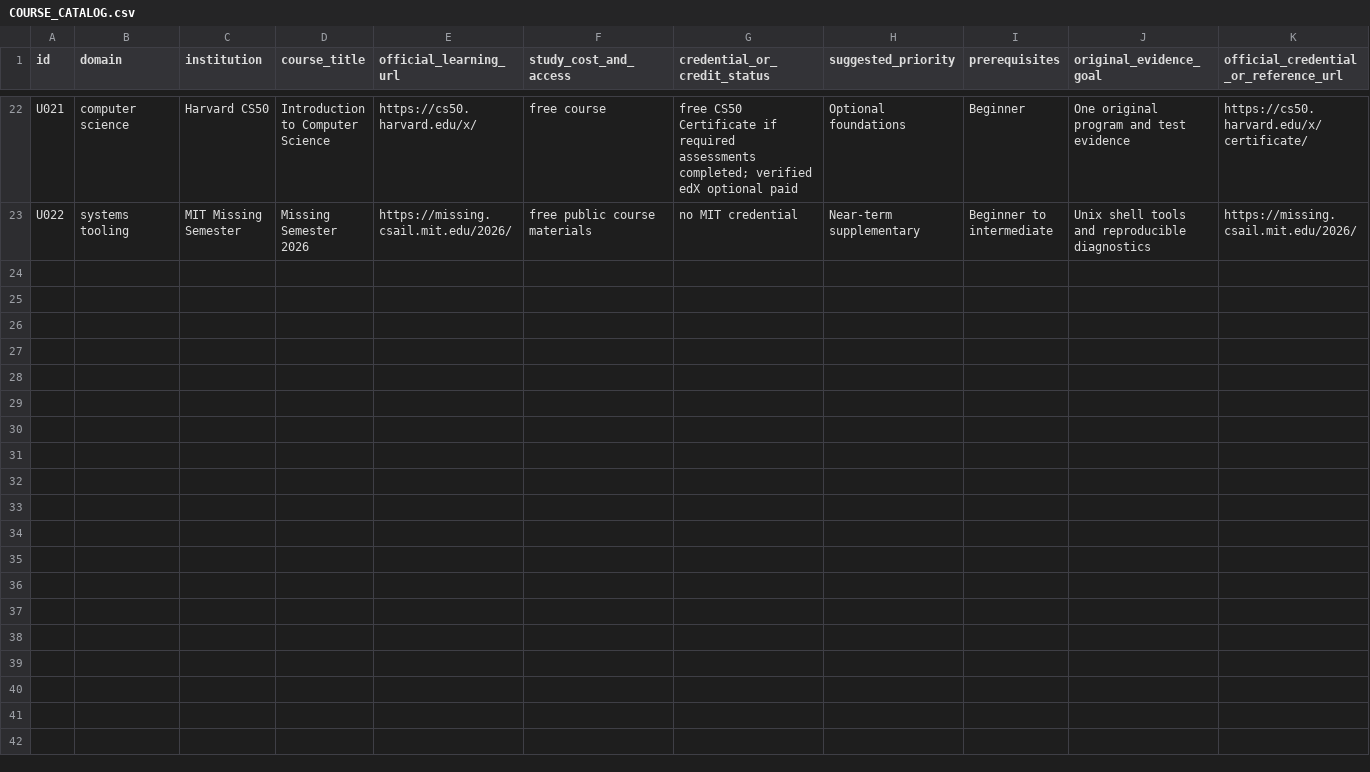
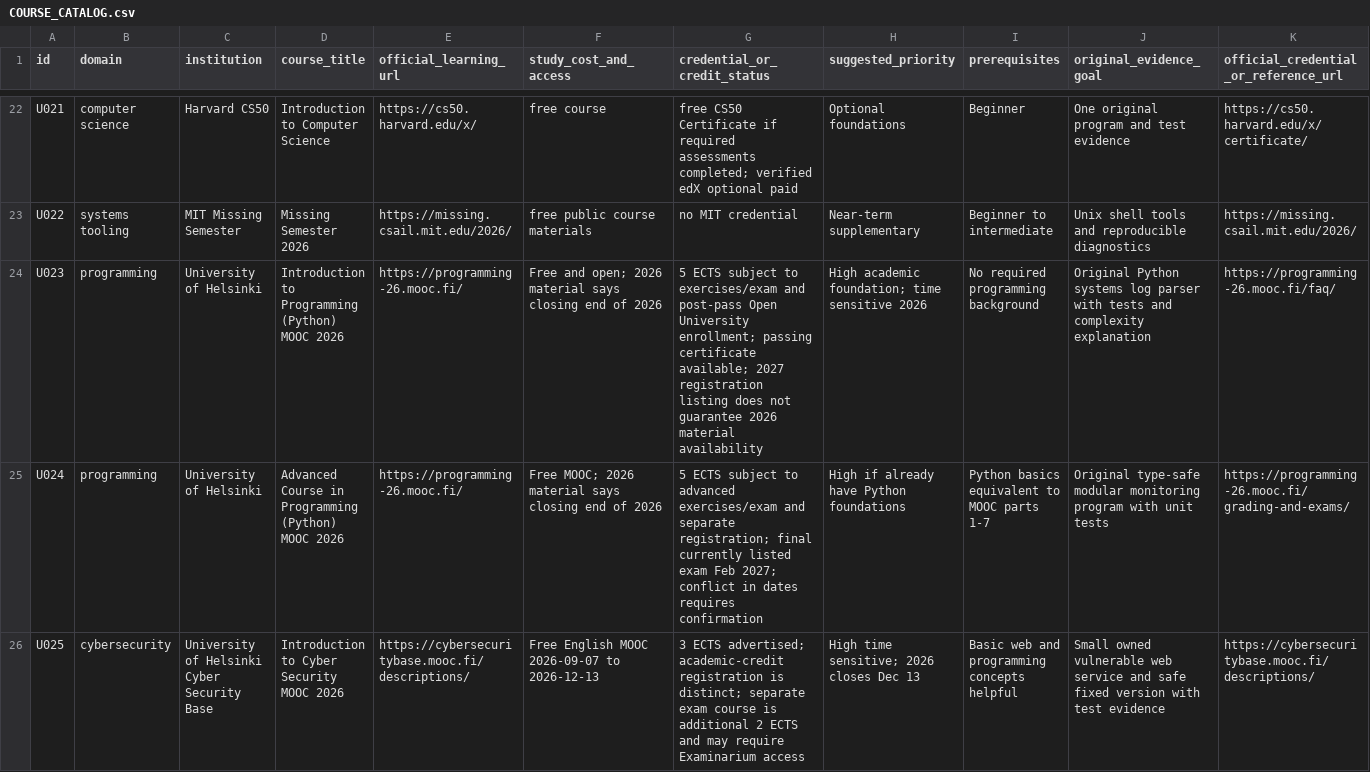
Before and after one commit to thokchomlolet03-cpu/thokchomlolet03-cpu, a CSV file: learning-hub/university/COURSE_CATALOG.csv, drawn as a sheet; only a part is shown, gaps mark what is left out; rows hold the shown columns only; the diff covers the shown part only; the diff names each change by its address in the sheet, - before the commit and + after, or states it on an @@ line.

Commit message:
Add verified Finnish academic-credit options and foundational computing courses
Audit supplied course recommendations and expand university learning catalog from 22 to 31 entries, with Finnish international eligibility/credit distinctions, MIT discrete mathematics, Nand2Tetris, first-principles engineering and honest evidence tracking. Link throughout profile and learning hub. All four PR CI jobs passed.

```diff
--- a/learning-hub/university/COURSE_CATALOG.csv
+++ b/learning-hub/university/COURSE_CATALOG.csv
+row 24: U023 | programming | University of Helsinki | Introduction to Programming (Python) MOOC 2026 | https://programming-26.mooc.fi/ | Free and open; 2026 material says closing end of 2026 | 5 ECTS subject to exercises/exam and post-pass Open University enrollment; passing certificate available; 2027 registration listing does not guarantee 2026 material availability | High academic foundation; time sensitive 2026 | No required programming background | Original Python systems log parser with tests and complexity explanation | https://programming-26.mooc.fi/faq/
+row 25: U024 | programming | University of Helsinki | Advanced Course in Programming (Python) MOOC 2026 | https://programming-26.mooc.fi/ | Free MOOC; 2026 material says closing end of 2026 | 5 ECTS subject to advanced exercises/exam and separate registration; final currently listed exam Feb 2027; conflict in dates requires confirmation | High if already have Python foundations | Python basics equivalent to MOOC parts 1-7 | Original type-safe modular monitoring program with unit tests | https://programming-26.mooc.fi/grading-and-exams/
+row 26: U025 | cybersecurity | University of Helsinki Cyber Security Base | Introduction to Cyber Security MOOC 2026 | https://cybersecuritybase.mooc.fi/descriptions/ | Free English MOOC 2026-09-07 to 2026-12-13 | 3 ECTS advertised; academic-credit registration is distinct; separate exam course is additional 2 ECTS and may require Examinarium access | High time sensitive; 2026 closes Dec 13 | Basic web and programming concepts helpful | Small owned vulnerable web service and safe fixed version with test evidence | https://cybersecuritybase.mooc.fi/descriptions/
```
Also changed, not shown: 6 added rows elsewhere in this file, learning-hub/university/EVIDENCE_TRACKER.csv, 10 other files.
